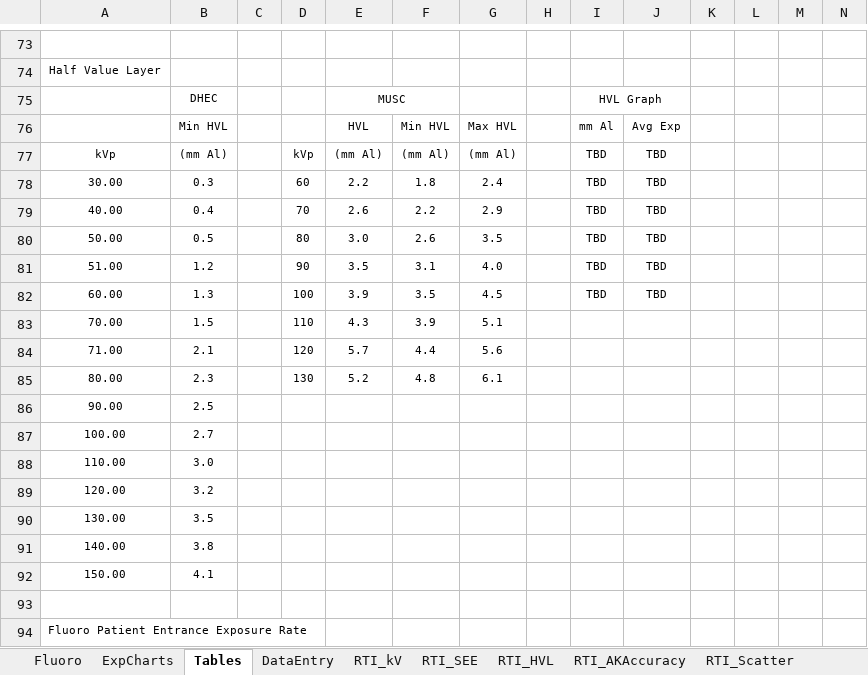
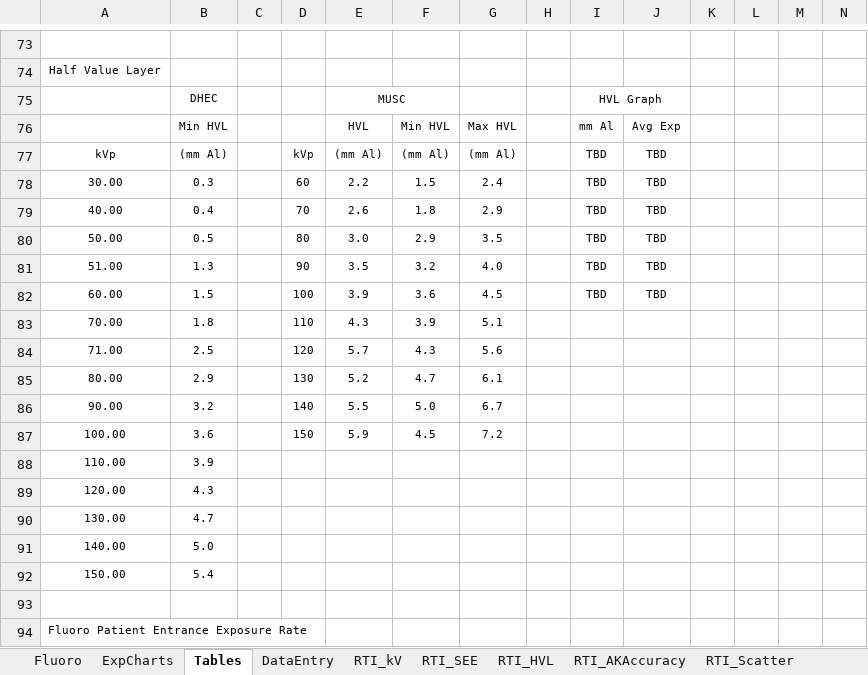
Before and after one commit to imabug/EquipTestingSpreadsheets, an Excel workbook: MUSCCArm.xlsx, sheet Tables, drawn as a sheet; only a part is shown, gaps mark what is left out; values as stored, in another font and other column widths than the file's, no borders; charts and pictures not drawn; removed rows and columns are numbered as before the commit, all else as after; rows hold the shown columns only; the diff names each change by its address in the sheet, - before the commit and + after, or states it on an @@ line.

```diff
--- a/MUSCCArm.xlsx (sheet Tables)
+++ b/MUSCCArm.xlsx (sheet Tables)
-F78: 1.8
+F78: 1.5
-F79: 2.2
+F79: 1.8
-F80: 2.6
+F80: 2.9
-B81: 1.2
+B81: 1.3
-F81: 3.1
+F81: 3.2
-B82: 1.3
+B82: 1.5
-F82: 3.5
+F82: 3.6
-B83: 1.5
+B83: 1.8
-B84: 2.1
+B84: 2.5
-F84: 4.4
+F84: 4.3
-B85: 2.3
+B85: 2.9
-F85: 4.8
+F85: 4.7
-row 86: 90.00 | 2.5
-row 87: 100.00 | 2.7
+row 86: 90.00 | 3.2 |  | 140 | 5.5 | 5.0 | 6.7
+row 87: 100.00 | 3.6 |  | 150 | 5.9 | 4.5 | 7.2
-B88: 3.0
+B88: 3.9
-B89: 3.2
+B89: 4.3
-B90: 3.5
+B90: 4.7
-B91: 3.8
+B91: 5.0
-B92: 4.1
+B92: 5.4
```
Also changed, not shown: sheet Fluoro, formulas that keep their value, MUSCCArm.xlsm.
